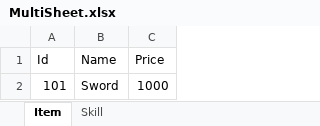
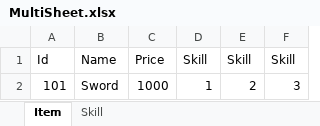
Before and after one commit to weperld/ExcelBinder, an Excel workbook: ExternalTestData/Excel/MultiSheet.xlsx, sheet Item, drawn as a sheet; values as stored, in another font and other column widths than the file's, no borders; the diff names each change by its address in the sheet, - before the commit and + after, or states it on an @@ line.

Commit message:
test: Update external test data and schemas

```diff
--- a/ExternalTestData/Excel/MultiSheet.xlsx (sheet Item)
+++ b/ExternalTestData/Excel/MultiSheet.xlsx (sheet Item)
+column D, rows 1-2: Skill | 1
+column E, rows 1-2: Skill | 2
+column F, rows 1-2: Skill | 3
```
Also changed, not shown: 2 other files.
